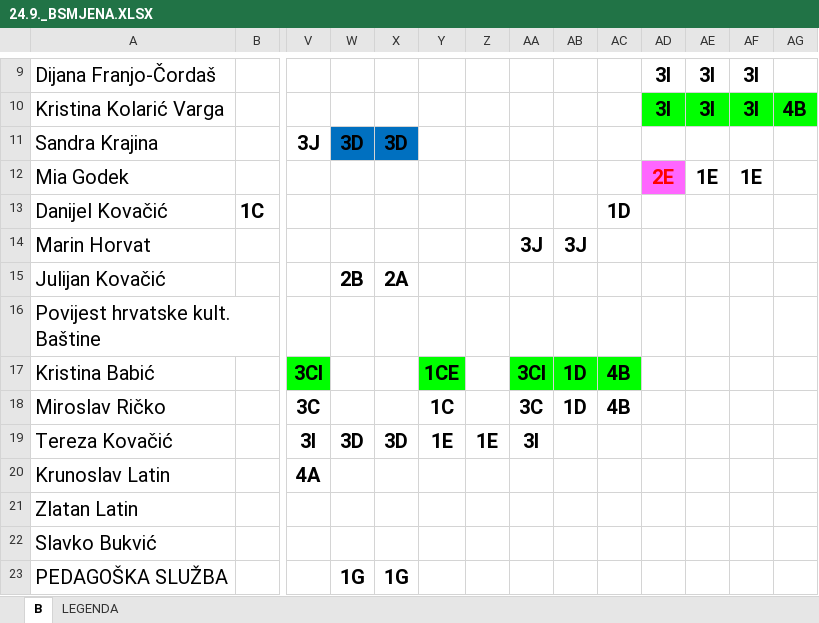
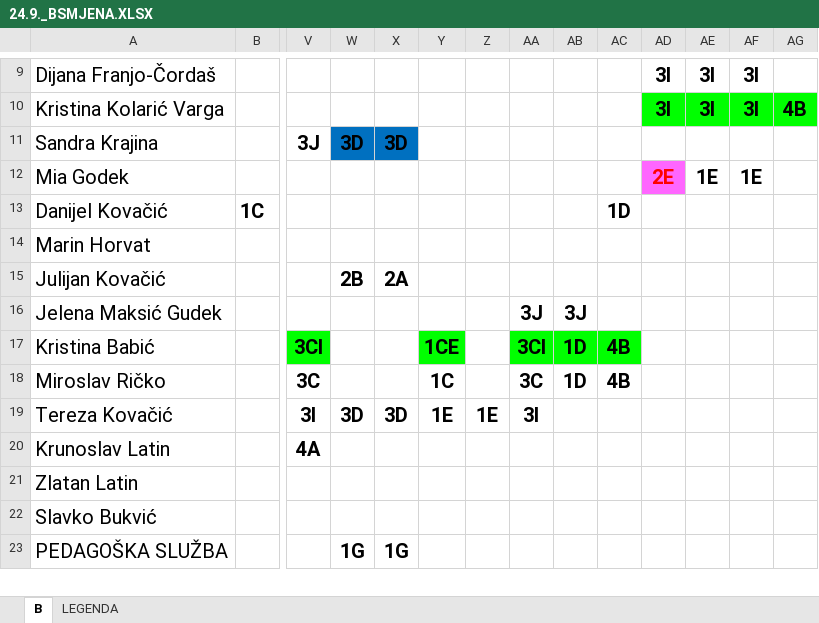
Before and after one commit to DarioSiroki/OBSKC-Raspored-Sati, an Excel workbook: converter/data/xlsx/24.9._BSMJENA.XLSX, sheet B, drawn as a sheet; only a part is shown, gaps mark what is left out; values as stored, in another font and other column widths than the file's, no borders; charts and pictures not drawn; removed rows and columns are numbered as before the commit, all else as after; rows hold the shown columns only; the diff names each change by its address in the sheet, - before the commit and + after, or states it on an @@ line.

```diff
--- a/converter/data/xlsx/24.9._BSMJENA.XLSX (sheet B)
+++ b/converter/data/xlsx/24.9._BSMJENA.XLSX (sheet B)
-AA14: 3J
+AA14: (empty)
-AB14: 3J
+AB14: (empty)
-row 16: Povijest hrvatske kult. Baštine
+row 16: Jelena Maksić Gudek |  |  |  |  |  |  | 3J | 3J
```
Also changed, not shown: converter/data/xlsx/24.9. A SMJENA.XLSX, 7 other files.
